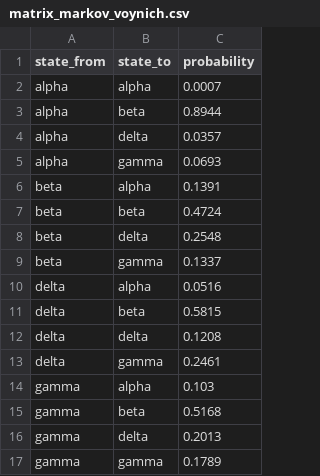
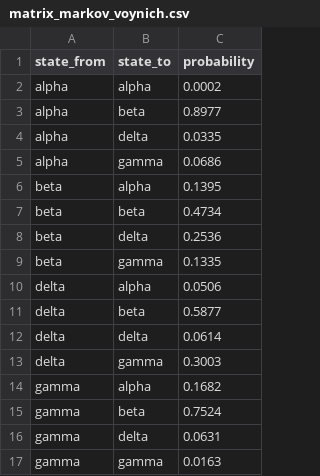
Before and after one commit to Alessandro-Demaria/METODO.DEMARIA, a CSV file: matrix_markov_voynich.csv, drawn as a sheet.

```diff
--- a/matrix_markov_voynich.csv
+++ b/matrix_markov_voynich.csv
@@ -1,17 +1,17 @@
 state_from,state_to,probability
-alpha,alpha,0.0007
-alpha,beta,0.8944
-alpha,delta,0.0357
-alpha,gamma,0.0693
-beta,alpha,0.1391
-beta,beta,0.4724
-beta,delta,0.2548
-beta,gamma,0.1337
-delta,alpha,0.0516
-delta,beta,0.5815
-delta,delta,0.1208
-delta,gamma,0.2461
-gamma,alpha,0.103
-gamma,beta,0.5168
-gamma,delta,0.2013
-gamma,gamma,0.1789
+alpha,alpha,0.0002
+alpha,beta,0.8977
+alpha,delta,0.0335
+alpha,gamma,0.0686
+beta,alpha,0.1395
+beta,beta,0.4734
+beta,delta,0.2536
+beta,gamma,0.1335
+delta,alpha,0.0506
+delta,beta,0.5877
+delta,delta,0.0614
+delta,gamma,0.3003
+gamma,alpha,0.1682
+gamma,beta,0.7524
+gamma,delta,0.0631
+gamma,gamma,0.0163
```
Also changed, not shown: 10 other files.
